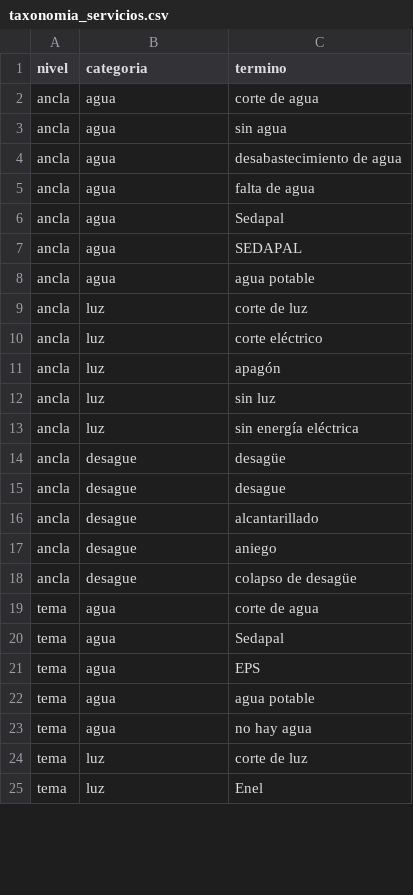
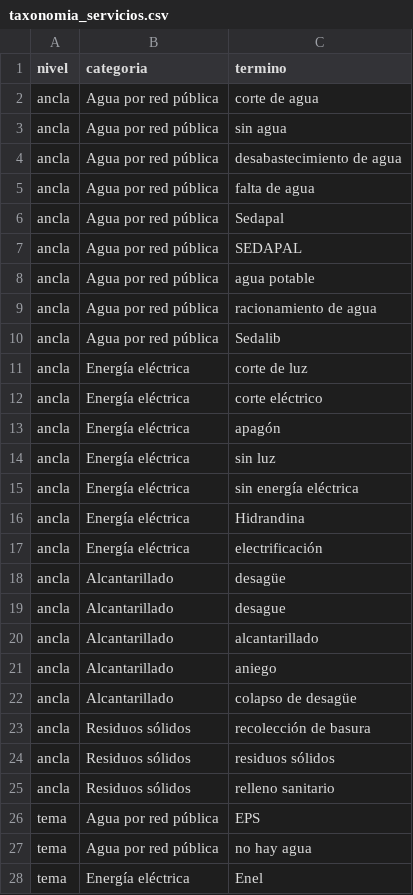
Before and after one commit to Ali-Cerna-Enciso/INEI_WEB_ENAPRES-, a CSV file: monitoreo/keywords/taxonomia_servicios.csv, drawn as a sheet; only a part is shown; the diff covers the shown part only.

```diff
--- a/monitoreo/keywords/taxonomia_servicios.csv
+++ b/monitoreo/keywords/taxonomia_servicios.csv
@@ -1,25 +1,28 @@
 nivel,categoria,termino
-ancla,agua,corte de agua
-ancla,agua,sin agua
-ancla,agua,desabastecimiento de agua
-ancla,agua,falta de agua
-ancla,agua,Sedapal
-ancla,agua,SEDAPAL
-ancla,agua,agua potable
-ancla,luz,corte de luz
-ancla,luz,corte eléctrico
-ancla,luz,apagón
-ancla,luz,sin luz
-ancla,luz,sin energía eléctrica
-ancla,desague,desagüe
-ancla,desague,desague
-ancla,desague,alcantarillado
-ancla,desague,aniego
-ancla,desague,colapso de desagüe
-tema,agua,corte de agua
-tema,agua,Sedapal
-tema,agua,EPS
-tema,agua,agua potable
-tema,agua,no hay agua
-tema,luz,corte de luz
-tema,luz,Enel
+ancla,Agua por red pública,corte de agua
+ancla,Agua por red pública,sin agua
+ancla,Agua por red pública,desabastecimiento de agua
+ancla,Agua por red pública,falta de agua
+ancla,Agua por red pública,Sedapal
+ancla,Agua por red pública,SEDAPAL
+ancla,Agua por red pública,agua potable
+ancla,Agua por red pública,racionamiento de agua
+ancla,Agua por red pública,Sedalib
+ancla,Energía eléctrica,corte de luz
+ancla,Energía eléctrica,corte eléctrico
+ancla,Energía eléctrica,apagón
+ancla,Energía eléctrica,sin luz
+ancla,Energía eléctrica,sin energía eléctrica
+ancla,Energía eléctrica,Hidrandina
+ancla,Energía eléctrica,electrificación
+ancla,Alcantarillado,desagüe
+ancla,Alcantarillado,desague
+ancla,Alcantarillado,alcantarillado
+ancla,Alcantarillado,aniego
+ancla,Alcantarillado,colapso de desagüe
+ancla,Residuos sólidos,recolección de basura
+ancla,Residuos sólidos,residuos sólidos
+ancla,Residuos sólidos,relleno sanitario
+tema,Agua por red pública,EPS
+tema,Agua por red pública,no hay agua
+tema,Energía eléctrica,Enel
```
Also changed, not shown: 1 added row, 4 removed rows and 5 edited cells elsewhere in this file, monitoreo/keywords/taxonomia_inseguridad.csv, 28 other files.
